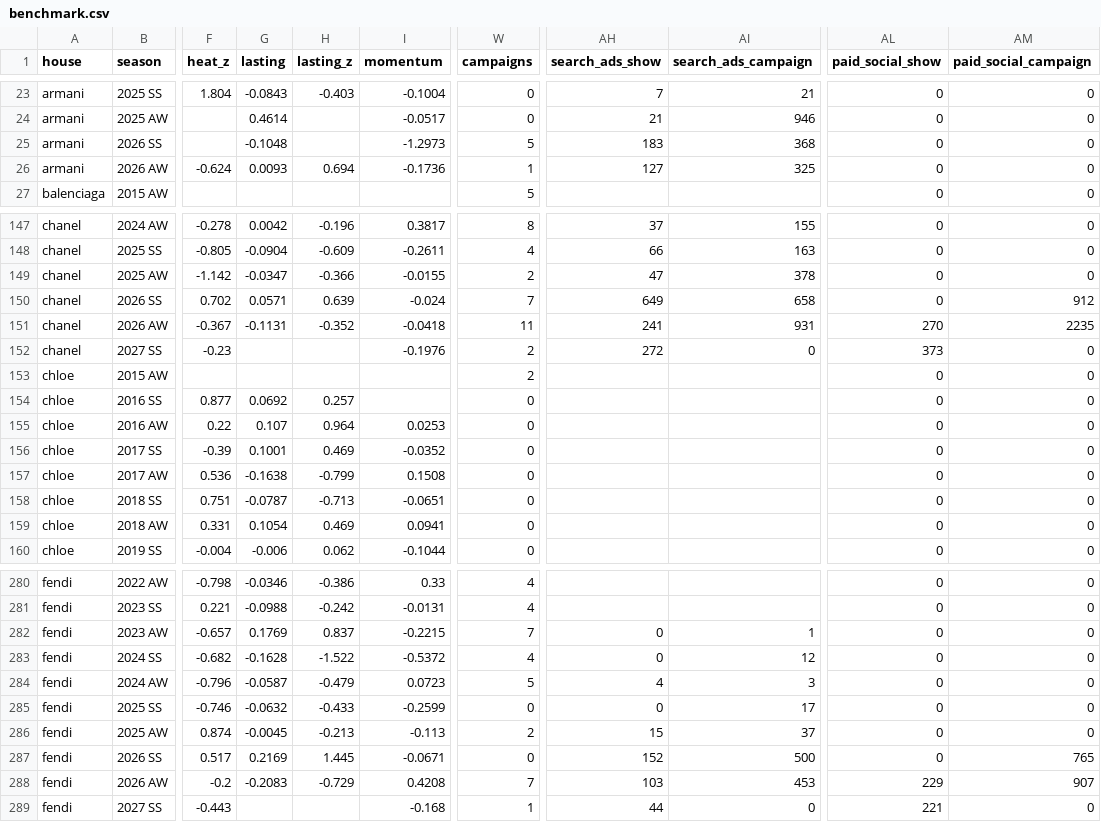
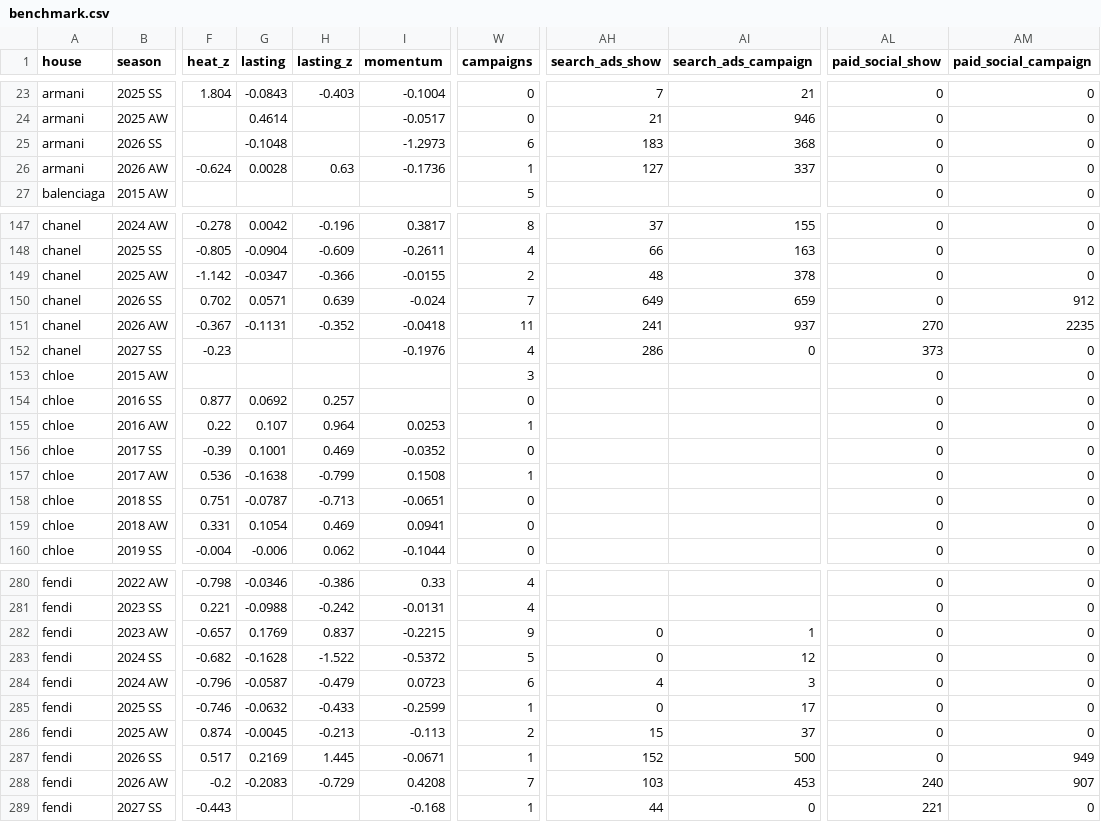
Before and after one commit to benmcewensignal/fashion-adtone, a CSV file: data/results/benchmark.csv, drawn as a sheet; only a part is shown, gaps mark what is left out; the diff covers the shown part only; the diff names each change by its address in the sheet, - before the commit and + after, or states it on an @@ line.

```diff
--- a/data/results/benchmark.csv
+++ b/data/results/benchmark.csv
-W25 (campaigns): 5
+W25 (campaigns): 6
-G26 (lasting): 0.0093
+G26 (lasting): 0.0028
-H26 (lasting_z): 0.694
+H26 (lasting_z): 0.63
-AI26 (search_ads_campaign): 325
+AI26 (search_ads_campaign): 337
-AH149 (search_ads_show): 47
+AH149 (search_ads_show): 48
-AI150 (search_ads_campaign): 658
+AI150 (search_ads_campaign): 659
-AI151 (search_ads_campaign): 931
+AI151 (search_ads_campaign): 937
-W152 (campaigns): 2
+W152 (campaigns): 4
-AH152 (search_ads_show): 272
+AH152 (search_ads_show): 286
-W153 (campaigns): 2
+W153 (campaigns): 3
-W155 (campaigns): 0
+W155 (campaigns): 1
-W157 (campaigns): 0
+W157 (campaigns): 1
-W282 (campaigns): 7
+W282 (campaigns): 9
-W283 (campaigns): 4
+W283 (campaigns): 5
-W284 (campaigns): 5
+W284 (campaigns): 6
-W285 (campaigns): 0
+W285 (campaigns): 1
-W287 (campaigns): 0
+W287 (campaigns): 1
-AM287 (paid_social_campaign): 765
+AM287 (paid_social_campaign): 949
-AL288 (paid_social_show): 229
+AL288 (paid_social_show): 240
```
Also changed, not shown: 126 edited cells elsewhere in this file, data/thread/thread.csv, 5 other files.
